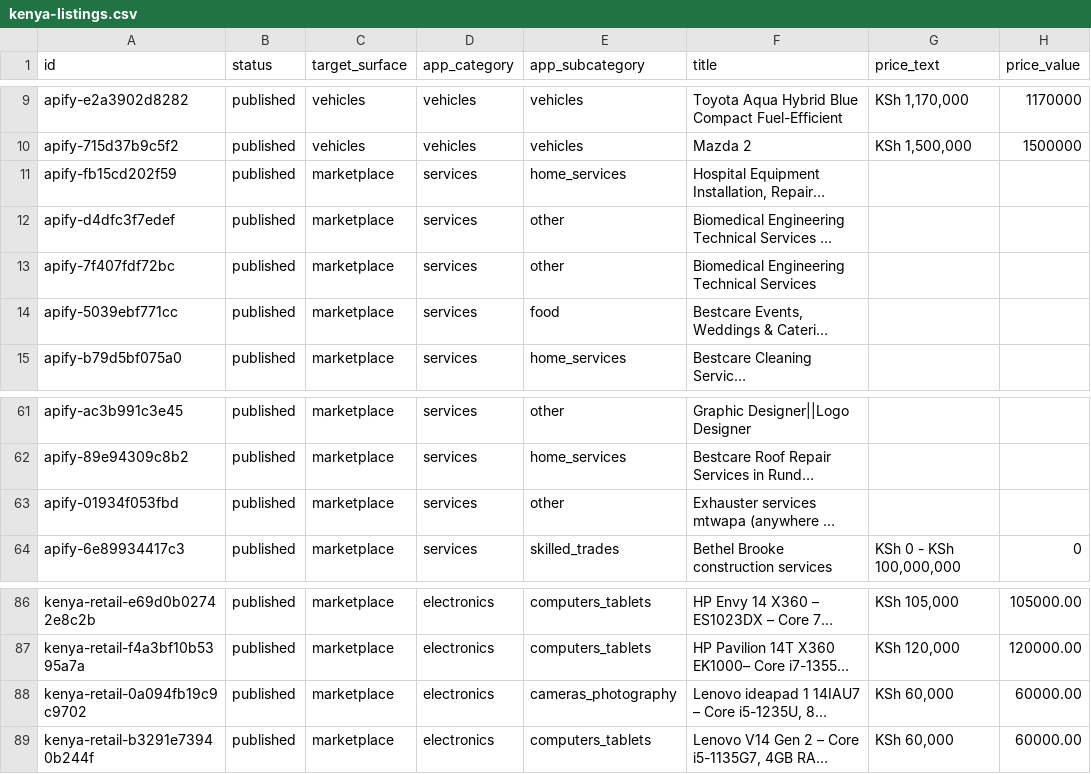
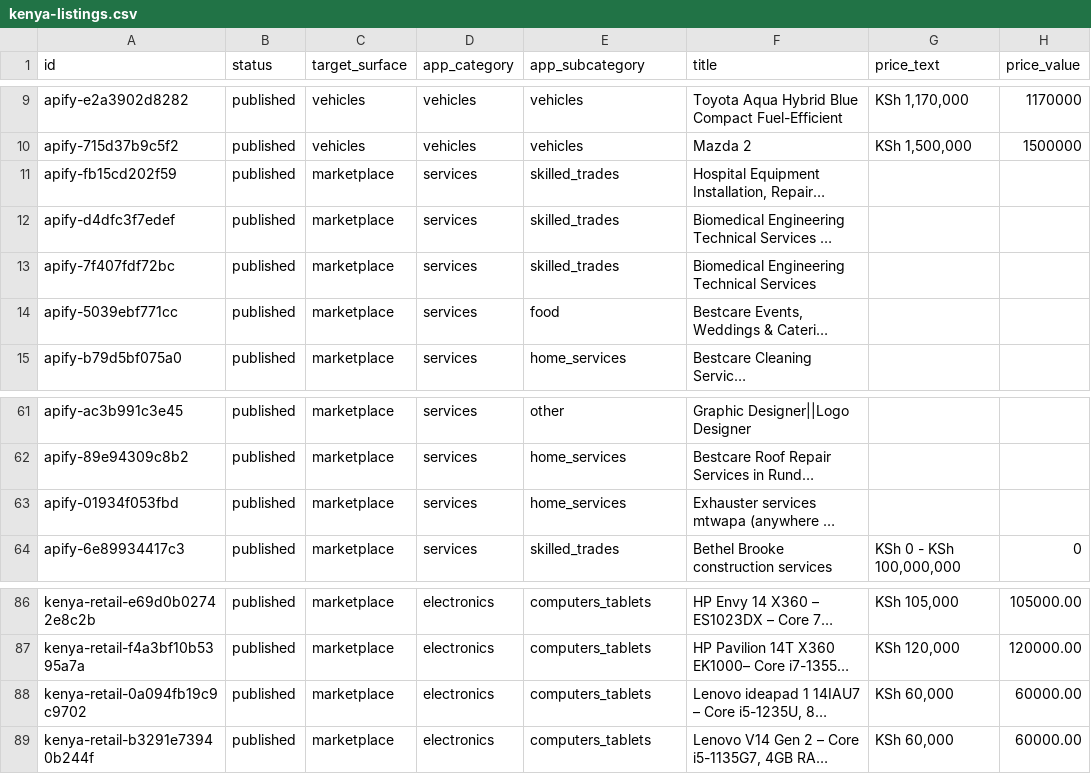
Before and after one commit to bisco401/6ixo, a CSV file: data/kenya-listings.csv, drawn as a sheet; only a part is shown, gaps mark what is left out; long unchanged cells end in …; the diff names each change by its address in the sheet, - before the commit and + after, or states it on an @@ line.

```diff
--- a/data/kenya-listings.csv
+++ b/data/kenya-listings.csv
-E11 (app_subcategory): home_services
+E11 (app_subcategory): skilled_trades
-E12:E13 (app_subcategory): other
+E12:E13 (app_subcategory): skilled_trades
-E63 (app_subcategory): other
+E63 (app_subcategory): home_services
-E88 (app_subcategory): cameras_photography
+E88 (app_subcategory): computers_tablets
```
Also changed, not shown: data/guyana-listings.csv, data/jamaica-listings.csv, 13 other files.
